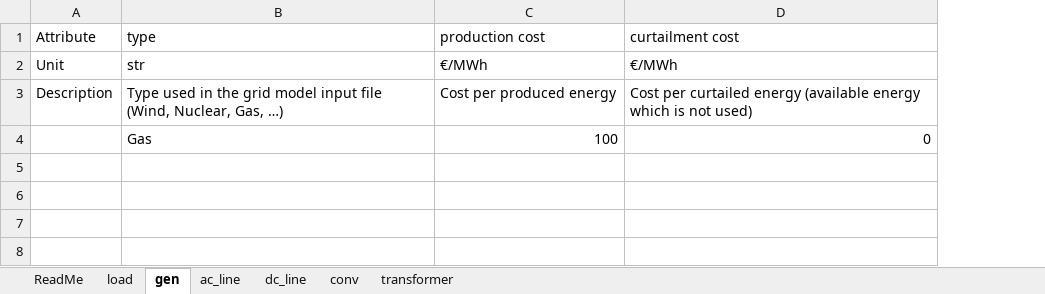
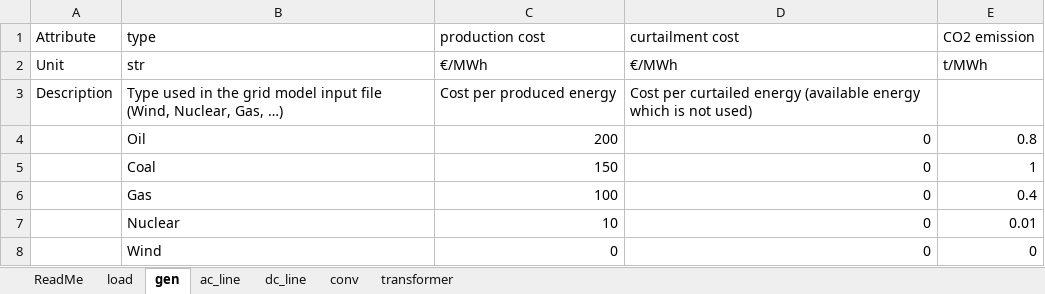
Before and after one commit to HVDC-WISE/HVDCWISE_TEA.jl, an Excel workbook: templates/costs_data.xlsx, sheet gen, drawn as a sheet; values as stored, in another font and other column widths than the file's, no borders; addresses are those after the commit; the diff names each change by its address in the sheet, - before the commit and + after, or states it on an @@ line.

```diff
--- a/templates/costs_data.xlsx (sheet gen)
+++ b/templates/costs_data.xlsx (sheet gen)
+column E (CO2 emission), row 2: t/MWh; row 6: 0.4
+row 4:  | Oil | 200 | 0 | 0.8
+row 5:  | Coal | 150 | 0 | 1
+row 7:  | Nuclear | 10 | 0 | 0.01
+row 8:  | Wind | 0 | 0 | 0
```
Also changed, not shown: sheet ReadMe, templates/default_values.xlsx, 7 other files.
